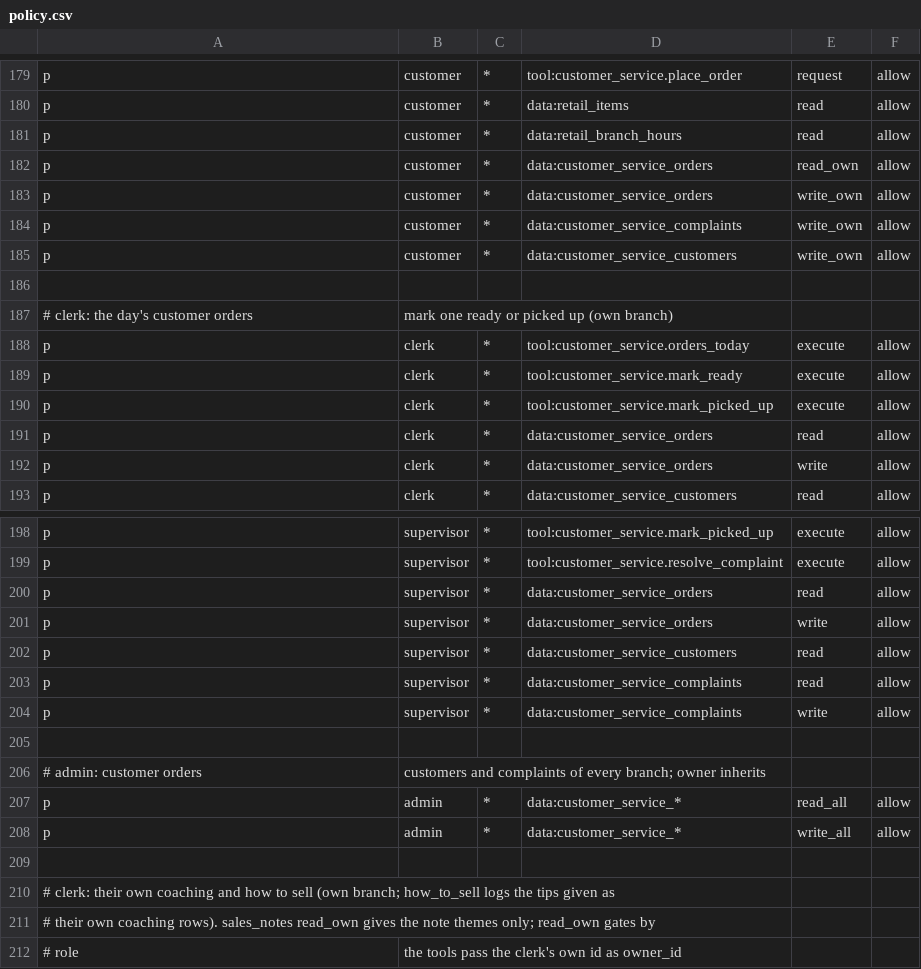
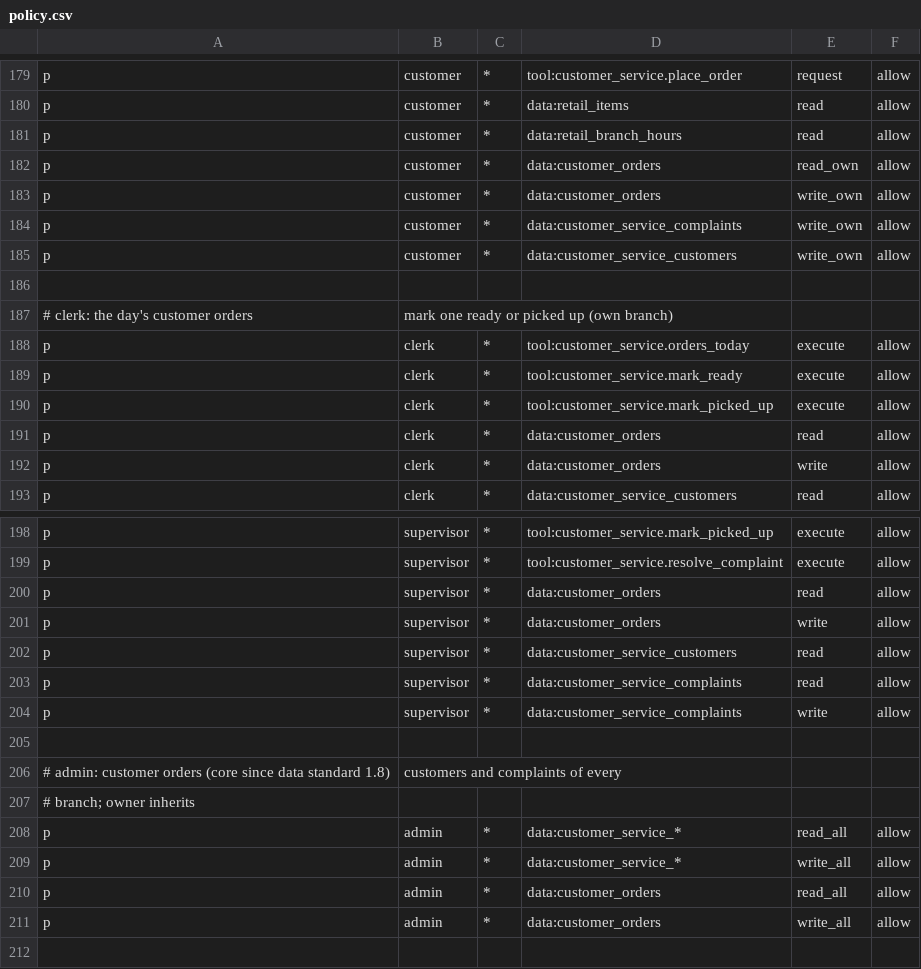
Before and after one commit to Predictive-Systems-Inc/mia, a CSV file: node/config/policies/policy.csv, drawn as a sheet; only a part is shown, gaps mark what is left out; the shorter side is filled out with more unchanged rows.

```diff
--- a/node/config/policies/policy.csv
+++ b/node/config/policies/policy.csv
@@ -181,4 +181,4 @@ p, customer, *, data:retail_items, read, allow
 p, customer, *, data:retail_branch_hours, read, allow
-p, customer, *, data:customer_service_orders, read_own, allow
-p, customer, *, data:customer_service_orders, write_own, allow
+p, customer, *, data:customer_orders, read_own, allow
+p, customer, *, data:customer_orders, write_own, allow
 p, customer, *, data:customer_service_complaints, write_own, allow
@@ -190,4 +190,4 @@ p, clerk, *, tool:customer_service.mark_ready, execute, allow
 p, clerk, *, tool:customer_service.mark_picked_up, execute, allow
-p, clerk, *, data:customer_service_orders, read, allow
-p, clerk, *, data:customer_service_orders, write, allow
+p, clerk, *, data:customer_orders, read, allow
+p, clerk, *, data:customer_orders, write, allow
 p, clerk, *, data:customer_service_customers, read, allow
@@ -199,4 +199,4 @@ p, supervisor, *, tool:customer_service.mark_picked_up, execute, allow
 p, supervisor, *, tool:customer_service.resolve_complaint, execute, allow
-p, supervisor, *, data:customer_service_orders, read, allow
-p, supervisor, *, data:customer_service_orders, write, allow
+p, supervisor, *, data:customer_orders, read, allow
+p, supervisor, *, data:customer_orders, write, allow
 p, supervisor, *, data:customer_service_customers, read, allow
@@ -205,5 +205,8 @@ p, supervisor, *, data:customer_service_complaints, write, allow
 
-# admin: customer orders, customers and complaints of every branch; owner inherits
+# admin: customer orders (core since data standard 1.8), customers and complaints of every
+# branch; owner inherits
 p, admin, *, data:customer_service_*, read_all, allow
 p, admin, *, data:customer_service_*, write_all, allow
+p, admin, *, data:customer_orders, read_all, allow
+p, admin, *, data:customer_orders, write_all, allow
 
```
Also changed, not shown: 22 other files.
